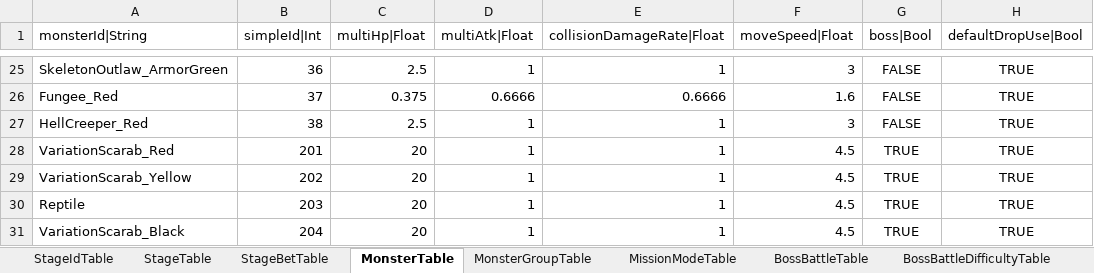
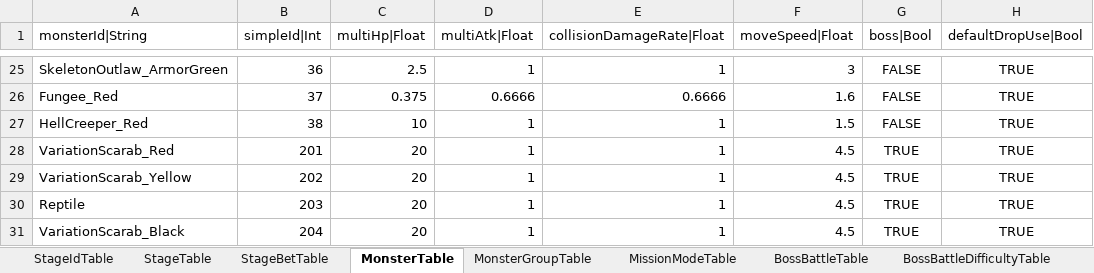
Before and after one commit to hayannal/ProjectNameless, an Excel workbook: Excel/Stage.xlsx, sheet MonsterTable, drawn as a sheet; only a part is shown, gaps mark what is left out; values as stored, in another font and other column widths than the file's, no borders; conditional formats not drawn; the diff names each change by its address in the sheet, - before the commit and + after, or states it on an @@ line.

```diff
--- a/Excel/Stage.xlsx (sheet MonsterTable)
+++ b/Excel/Stage.xlsx (sheet MonsterTable)
-C27 (multiHp|Float): 2.5
+C27 (multiHp|Float): 10
-F27 (moveSpeed|Float): 3
+F27 (moveSpeed|Float): 1.5
```
Also changed, not shown: sheet StageTable, 3 other files.
